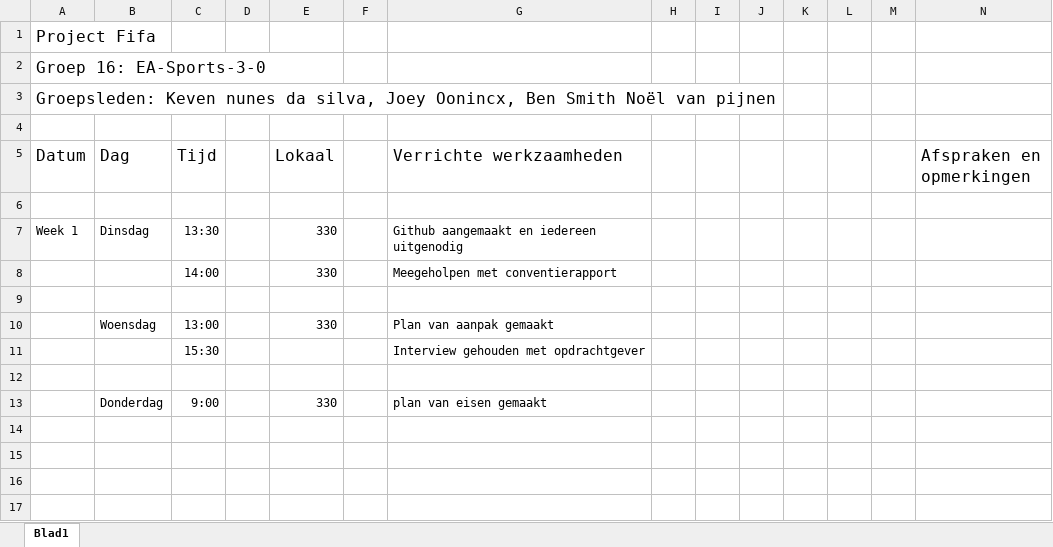
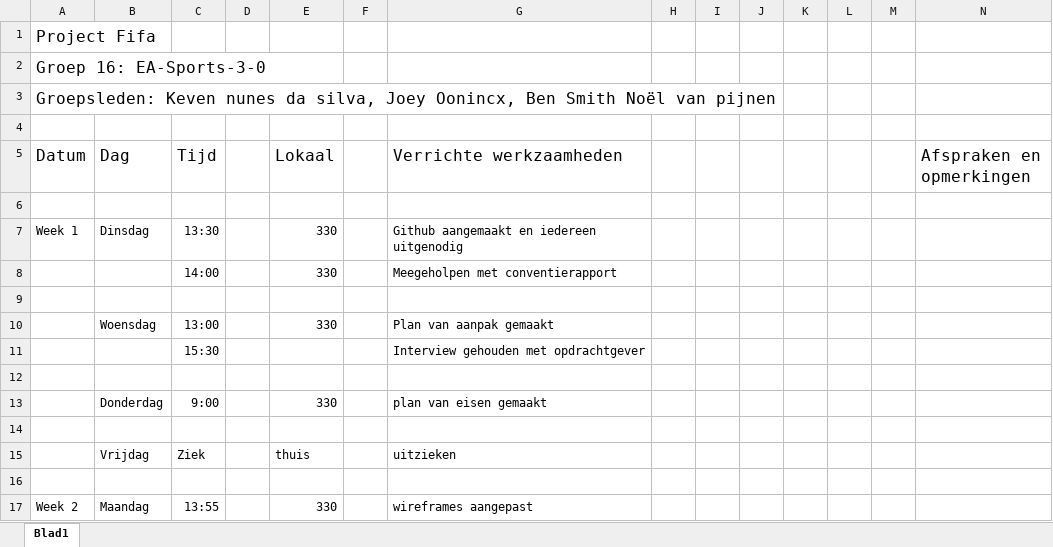
Before and after one commit to EA-Sports-3-0/project_fifa, an Excel workbook: Documents/Logboeken/Logboek Joey.xlsx, sheet Blad1, drawn as a sheet; values as stored, in another font and other column widths than the file's, no borders; the diff names each change by its address in the sheet, - before the commit and + after, or states it on an @@ line.

Commit message:
logboek joey

```diff
--- a/Documents/Logboeken/Logboek Joey.xlsx (sheet Blad1)
+++ b/Documents/Logboeken/Logboek Joey.xlsx (sheet Blad1)
+row 14: (empty)
+row 15:  | Vrijdag | Ziek |  | thuis |  | uitzieken
+row 16: (empty)
+row 17: Week 2 | Maandag | 13:55 |  | 330 |  | wireframes aangepast
```
